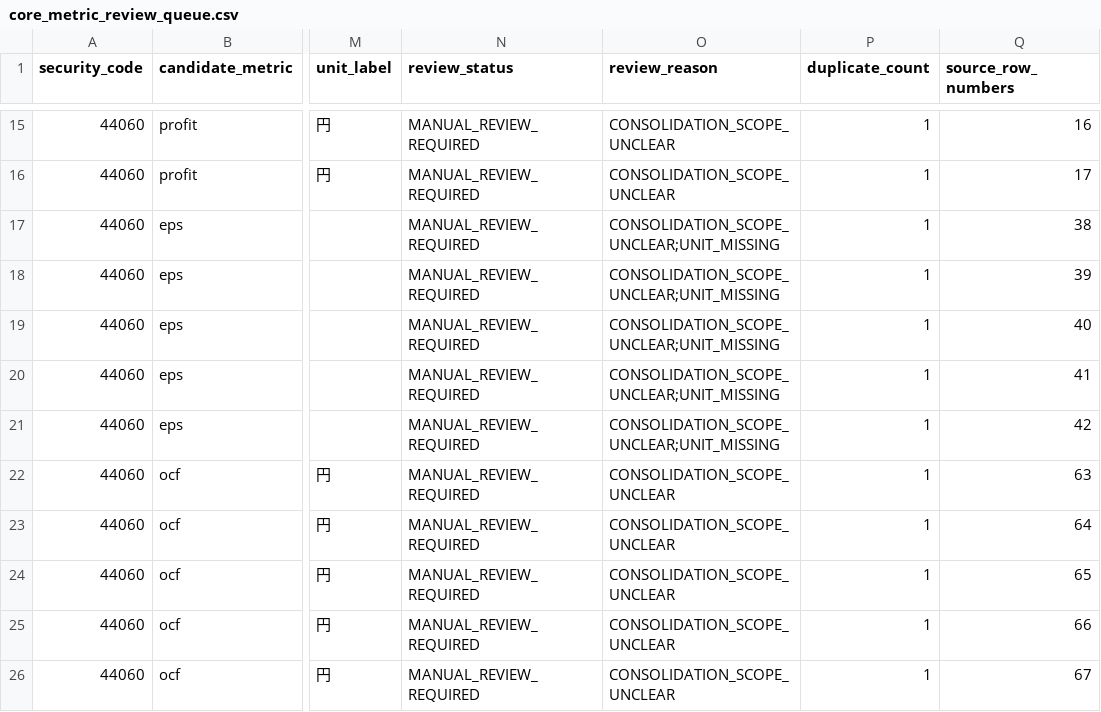
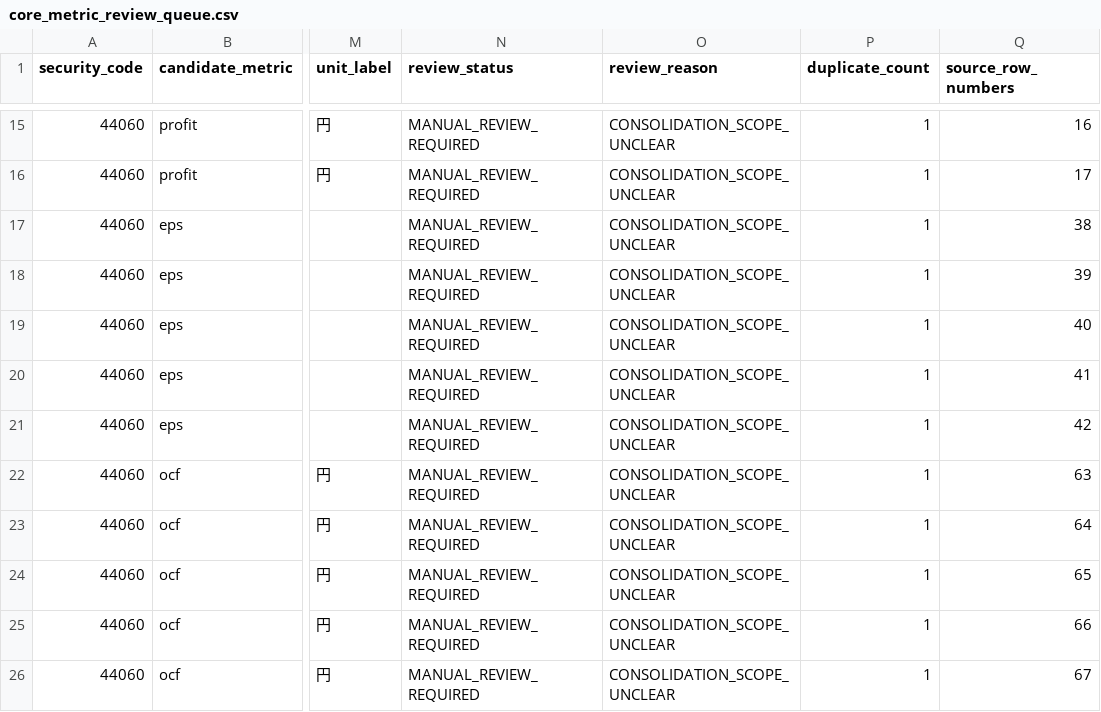
Before and after one commit to shinbaba777-prog/main-filter-results, a CSV file: data/edinet/extracted/core_metric_review_queue.csv, drawn as a sheet; only a part is shown, gaps mark what is left out; the diff names each change by its address in the sheet, - before the commit and + after, or states it on an @@ line.

```diff
--- a/data/edinet/extracted/core_metric_review_queue.csv
+++ b/data/edinet/extracted/core_metric_review_queue.csv
-O17:O21 (review_reason): CONSOLIDATION_SCOPE_UNCLEAR;UNIT_MISSING
+O17:O21 (review_reason): CONSOLIDATION_SCOPE_UNCLEAR
```
Also changed, not shown: 3 other files.
